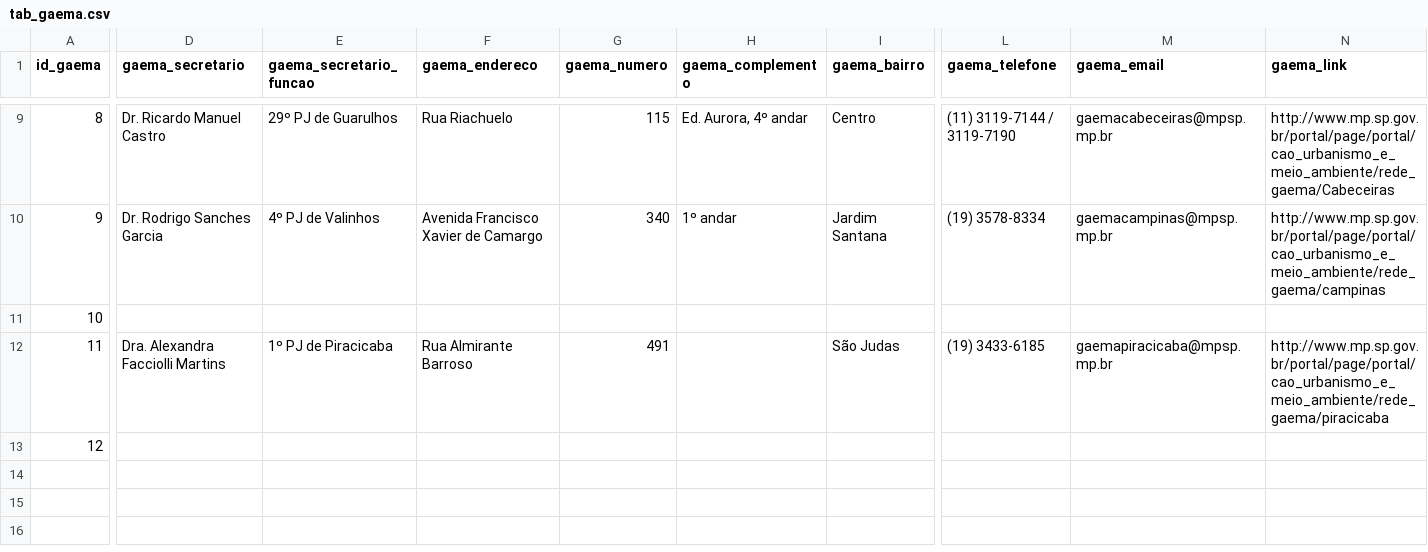
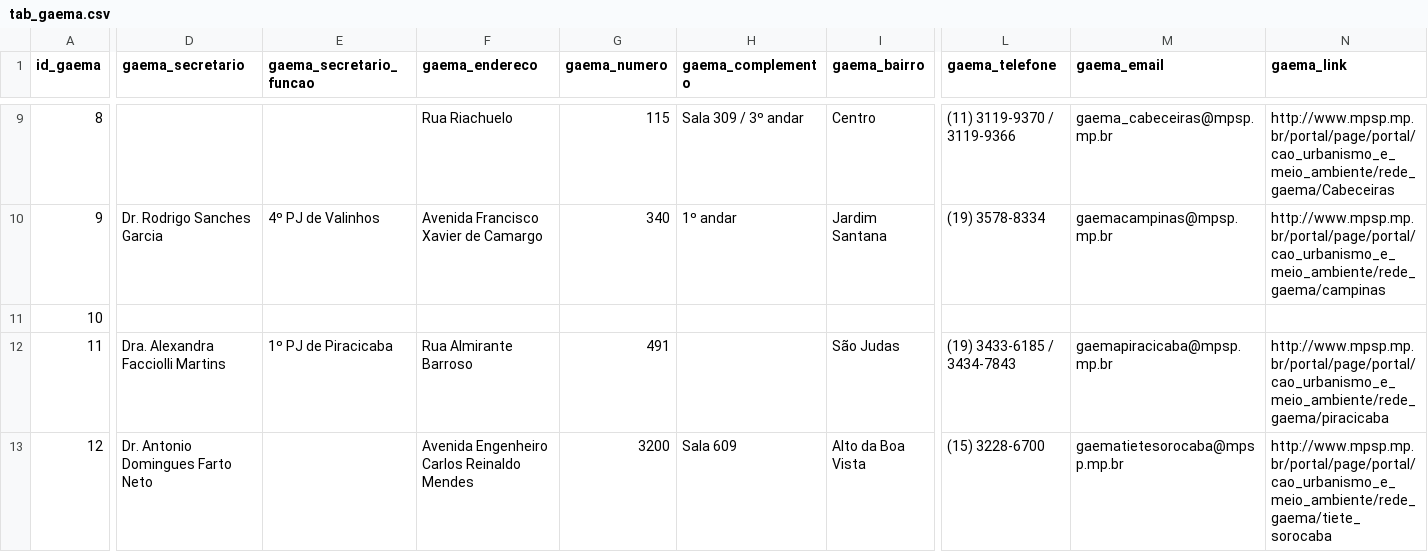
Before and after one commit to open-geodata/sp_mpsp_divadmin, a CSV file: data/tabs/input/tab_gaema.csv, drawn as a sheet; only a part is shown, gaps mark what is left out; the diff covers the shown part only; the diff names each change by its address in the sheet, - before the commit and + after, or states it on an @@ line.

```diff
--- a/data/tabs/input/tab_gaema.csv
+++ b/data/tabs/input/tab_gaema.csv
-D9 (gaema_secretario): Dr. Ricardo Manuel Castro
+D9 (gaema_secretario): (empty)
-E9 (gaema_secretario_funcao): 29º PJ de Guarulhos
+E9 (gaema_secretario_funcao): (empty)
-H9 (gaema_complemento): Ed. Aurora, 4º andar
+H9 (gaema_complemento): Sala 309 / 3º andar
-L9 (gaema_telefone): (11) 3119-7144 / 3119-7190
+L9 (gaema_telefone): (11) 3119-9370 / 3119-9366
-M9 (gaema_email): gaemacabeceiras@mpsp.mp.br
+M9 (gaema_email): gaema_cabeceiras@mpsp.mp.br
-N9 (gaema_link): http://www.mp.sp.gov.br/portal/page/portal/cao_urbanismo_e_meio_ambiente/rede_gaema/Cabeceiras
+N9 (gaema_link): http://www.mpsp.mp.br/portal/page/portal/cao_urbanismo_e_meio_ambiente/rede_gaema/Cabeceiras
-N10 (gaema_link): http://www.mp.sp.gov.br/portal/page/portal/cao_urbanismo_e_meio_ambiente/rede_gaema/campinas
+N10 (gaema_link): http://www.mpsp.mp.br/portal/page/portal/cao_urbanismo_e_meio_ambiente/rede_gaema/campinas
-L12 (gaema_telefone): (19) 3433-6185
+L12 (gaema_telefone): (19) 3433-6185 / 3434-7843
-N12 (gaema_link): http://www.mp.sp.gov.br/portal/page/portal/cao_urbanismo_e_meio_ambiente/rede_gaema/piracicaba
+N12 (gaema_link): http://www.mpsp.mp.br/portal/page/portal/cao_urbanismo_e_meio_ambiente/rede_gaema/piracicaba
-D13 (gaema_secretario): (empty)
+D13 (gaema_secretario): Dr. Antonio Domingues Farto Neto
-F13 (gaema_endereco): (empty)
+F13 (gaema_endereco): Avenida Engenheiro Carlos Reinaldo Mendes
-G13 (gaema_numero): (empty)
+G13 (gaema_numero): 3200
-H13 (gaema_complemento): (empty)
+H13 (gaema_complemento): Sala 609
-I13 (gaema_bairro): (empty)
+I13 (gaema_bairro): Alto da Boa Vista
-L13 (gaema_telefone): (empty)
+L13 (gaema_telefone): (15) 3228-6700
-M13 (gaema_email): (empty)
+M13 (gaema_email): gaematietesorocaba@mpsp.mp.br
-N13 (gaema_link): (empty)
+N13 (gaema_link): http://www.mpsp.mp.br/portal/page/portal/cao_urbanismo_e_meio_ambiente/rede_gaema/tiete_sorocaba
```
Also changed, not shown: 30 edited cells elsewhere in this file, 9 other files.
